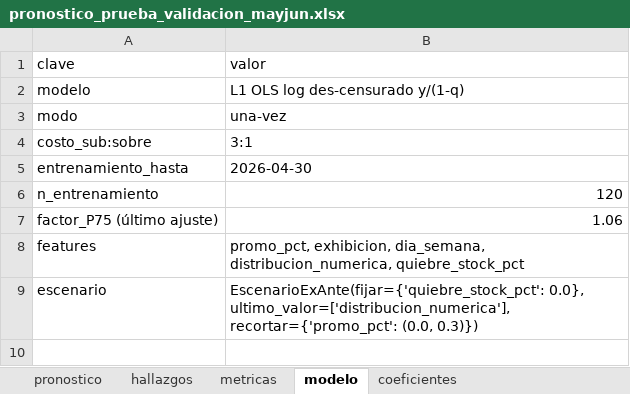
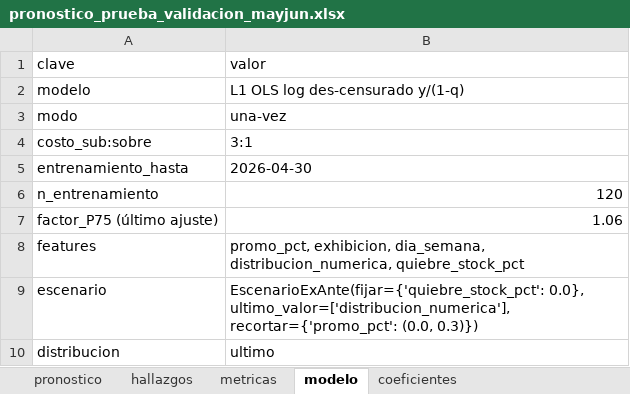
Before and after one commit to marcoaqd/alfa-constructora, an Excel workbook: forecast/reportes/05_salidas/pronostico_prueba_validacion_mayjun.xlsx, sheet modelo, drawn as a sheet; values as stored, in another font and other column widths than the file's, no borders; the diff names each change by its address in the sheet, - before the commit and + after, or states it on an @@ line.

```diff
--- a/forecast/reportes/05_salidas/pronostico_prueba_validacion_mayjun.xlsx (sheet modelo)
+++ b/forecast/reportes/05_salidas/pronostico_prueba_validacion_mayjun.xlsx (sheet modelo)
+row 10: distribucion | ultimo
```
Also changed, not shown: forecast/reportes/05_salidas/pronostico_prueba_validacion_mayjun_rodante.xlsx, 8 other files.
